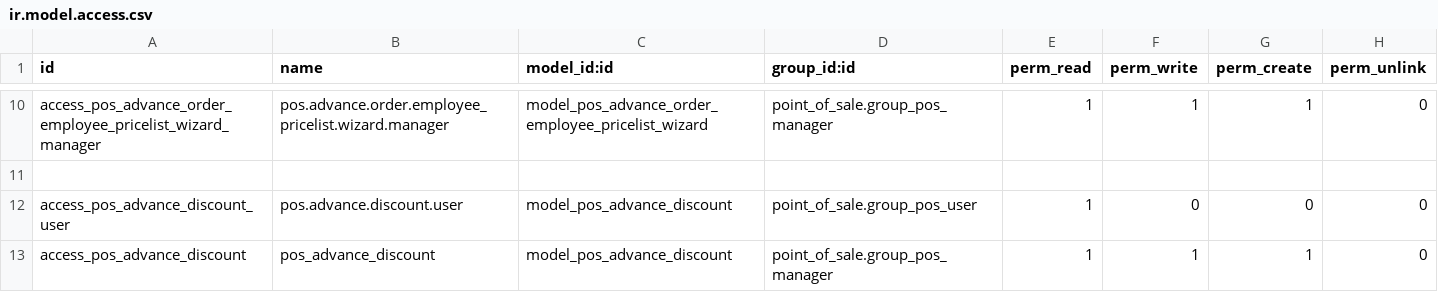
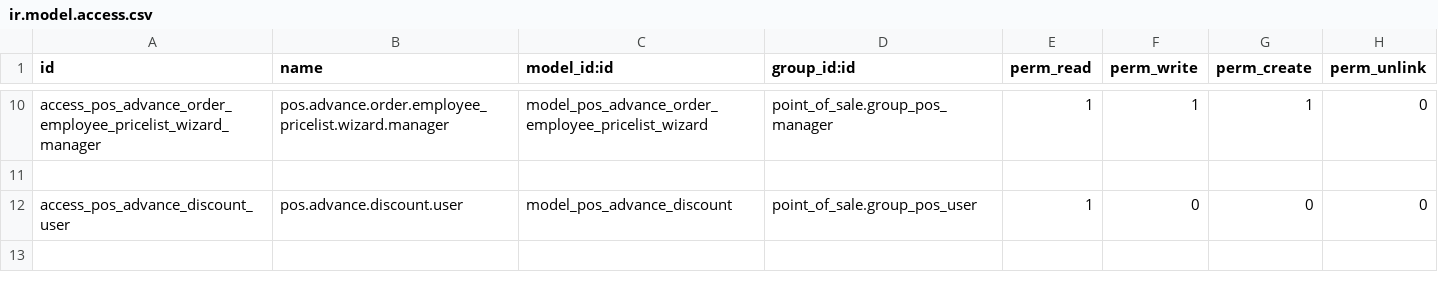
Before and after one commit to Anabtawi-Invest/Anabtawi-Group, a CSV file: pos_advance_order/security/ir.model.access.csv, drawn as a sheet; only a part is shown, gaps mark what is left out.

```diff
--- a/pos_advance_order/security/ir.model.access.csv
+++ b/pos_advance_order/security/ir.model.access.csv
@@ -12,2 +12 @@ access_pos_advance_order_employee_pricelist_wizard_manager,pos.advance.order.emp
 access_pos_advance_discount_user,pos.advance.discount.user,model_pos_advance_discount,point_of_sale.group_pos_user,1,0,0,0
-access_pos_advance_discount,pos_advance_discount,model_pos_advance_discount,point_of_sale.group_pos_manager,1,1,1,0
```
Also changed, not shown: 56 other files.
